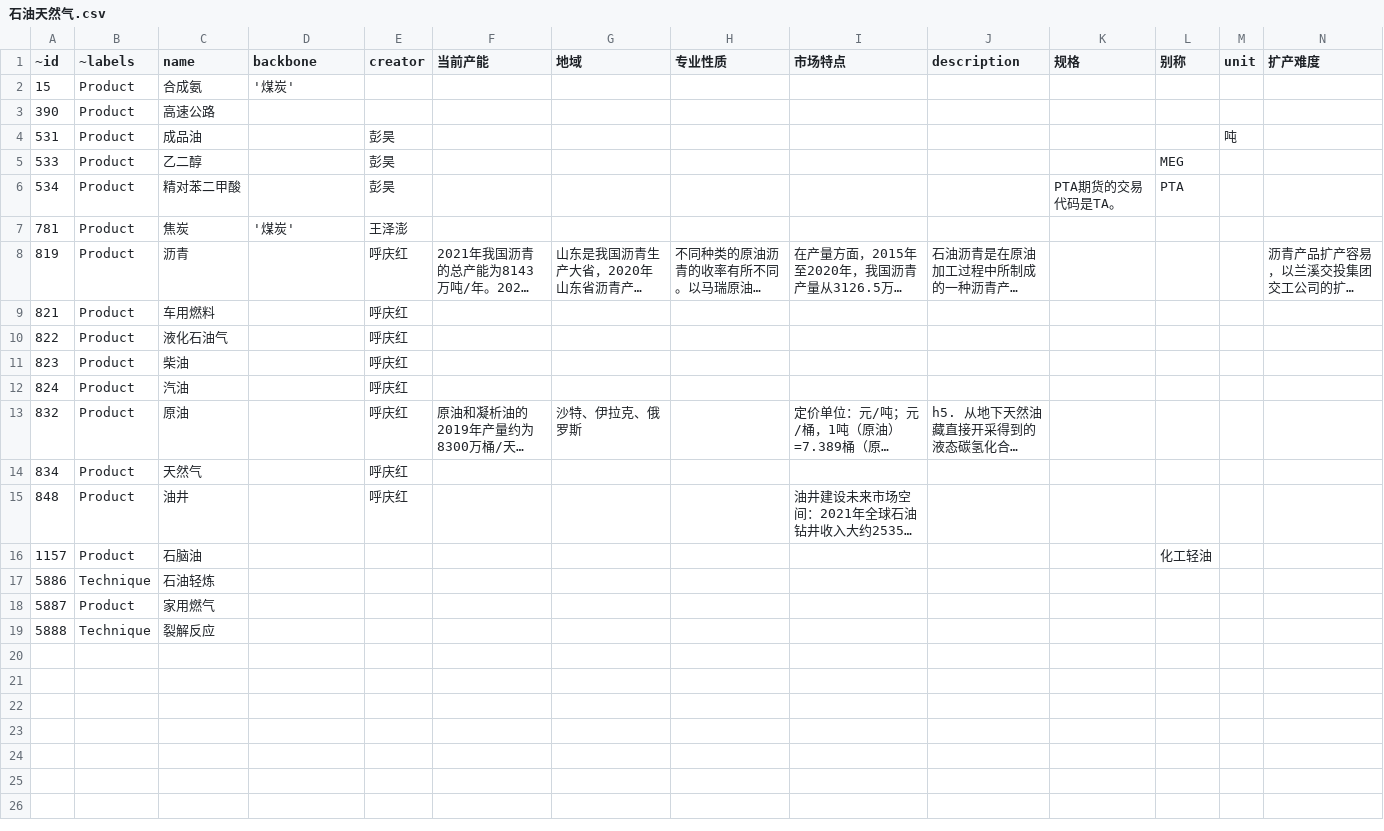
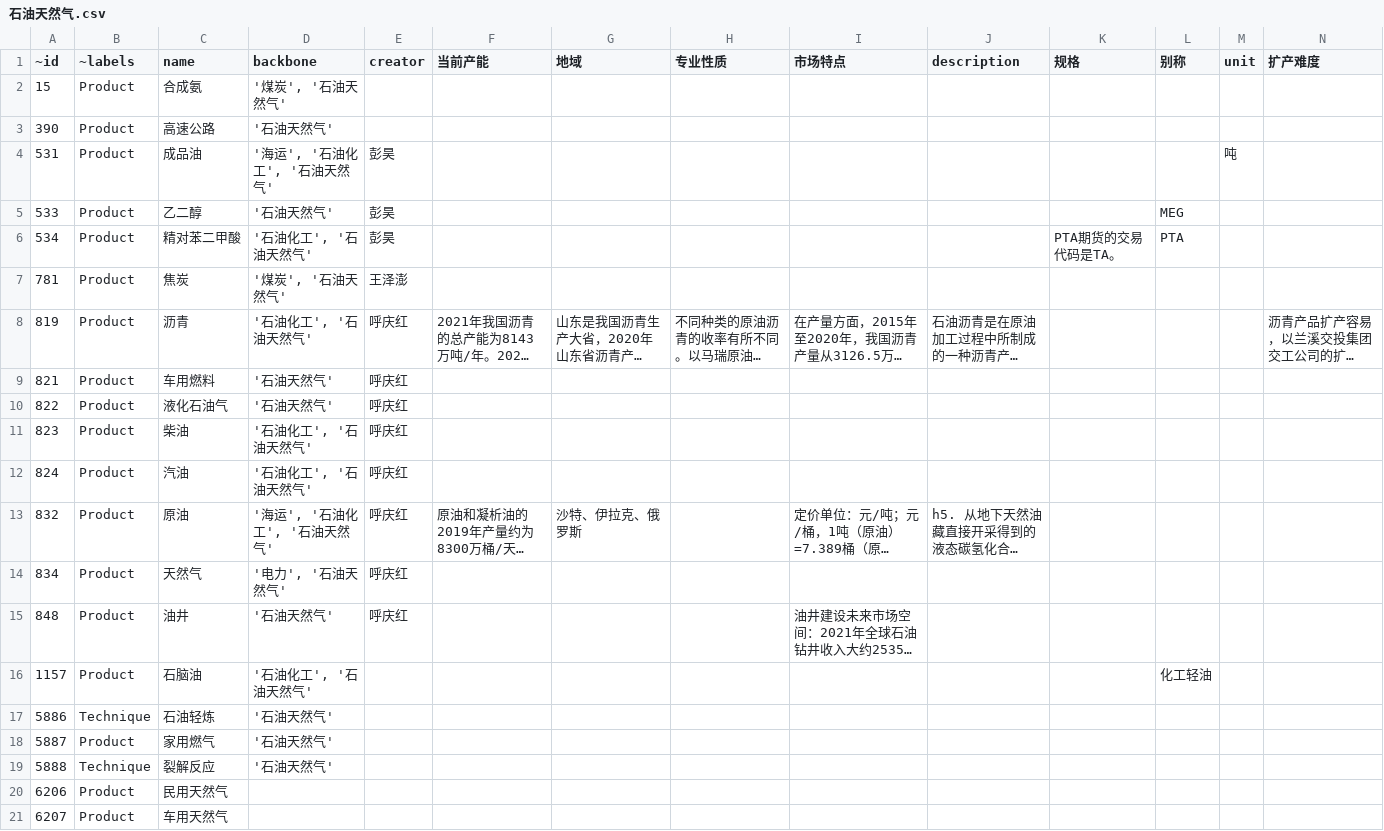
Before and after one commit to YLFF/QuantumGalaxy, a CSV file: backbone/backbone_catelog/石油天然气.csv, drawn as a sheet; only a part is shown; long unchanged cells end in …; rows hold the shown columns only; the diff names each change by its address in the sheet, - before the commit and + after, or states it on an @@ line.

```diff
--- a/backbone/backbone_catelog/石油天然气.csv
+++ b/backbone/backbone_catelog/石油天然气.csv
-D2 (backbone): '煤炭'
+D2 (backbone): '煤炭', '石油天然气'
-D3 (backbone): (empty)
+D3 (backbone): '石油天然气'
-D4 (backbone): (empty)
+D4 (backbone): '海运', '石油化工', '石油天然气'
-D5 (backbone): (empty)
+D5 (backbone): '石油天然气'
-D6 (backbone): (empty)
+D6 (backbone): '石油化工', '石油天然气'
-D7 (backbone): '煤炭'
+D7 (backbone): '煤炭', '石油天然气'
-D8 (backbone): (empty)
+D8 (backbone): '石油化工', '石油天然气'
-D9:D10 (backbone): (empty)
+D9:D10 (backbone): '石油天然气'
-D11:D12 (backbone): (empty)
+D11:D12 (backbone): '石油化工', '石油天然气'
-D13 (backbone): (empty)
+D13 (backbone): '海运', '石油化工', '石油天然气'
-D14 (backbone): (empty)
+D14 (backbone): '电力', '石油天然气'
-D15 (backbone): (empty)
+D15 (backbone): '石油天然气'
-D16 (backbone): (empty)
+D16 (backbone): '石油化工', '石油天然气'
-D17:D19 (backbone): (empty)
+D17:D19 (backbone): '石油天然气'
+row 20: 6206 | Product | 民用天然气
+row 21: 6207 | Product | 车用天然气
```
Also changed, not shown: 20 other files.
